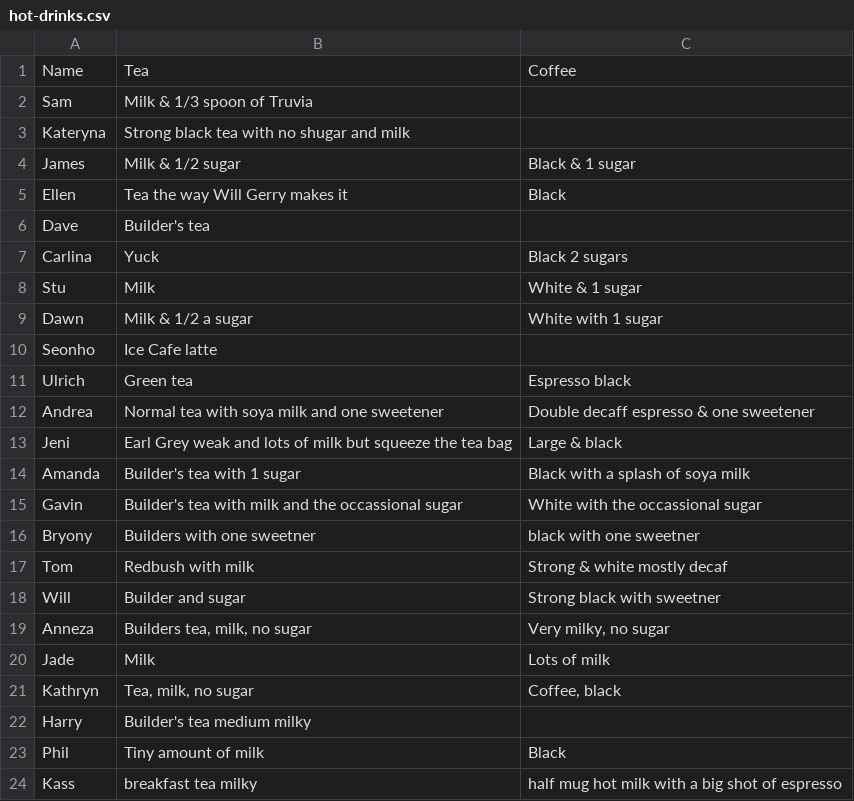
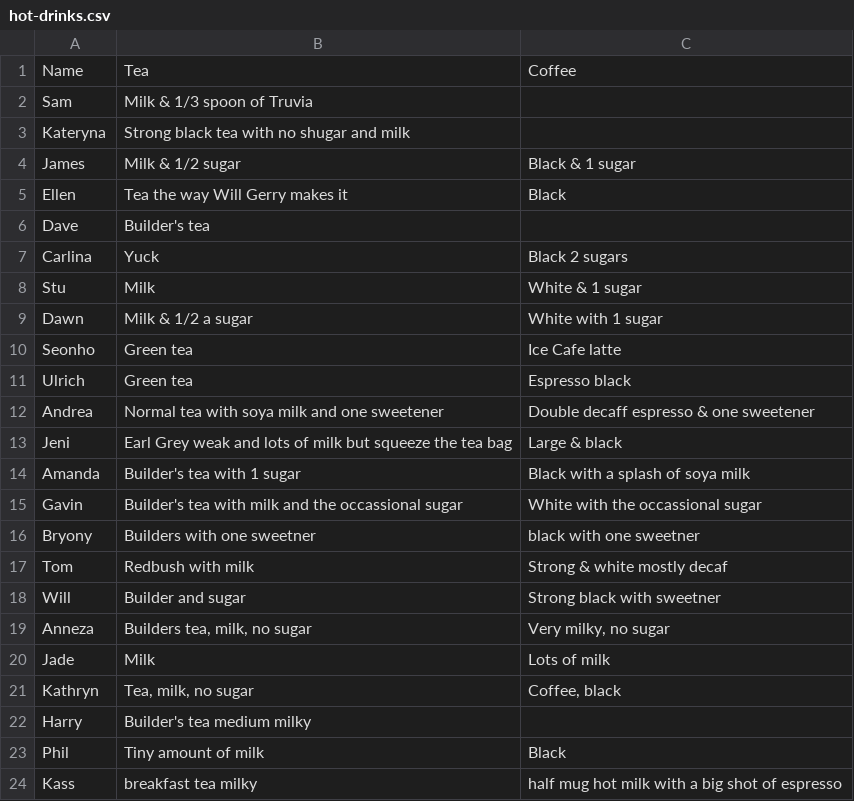
Before and after one commit to ukodi-training/hot-drinks, a CSV file: hot-drinks.csv, drawn as a sheet.

Commit message:
Update hot-drinks.csv

```diff
--- a/hot-drinks.csv
+++ b/hot-drinks.csv
@@ -9,3 +9,3 @@ Stu,Milk,White & 1 sugar
 Dawn,Milk & 1/2 a sugar,White with 1 sugar
-Seonho,Ice Cafe latte
+Seonho,Green tea,Ice Cafe latte
 Ulrich,Green tea,Espresso black
```
